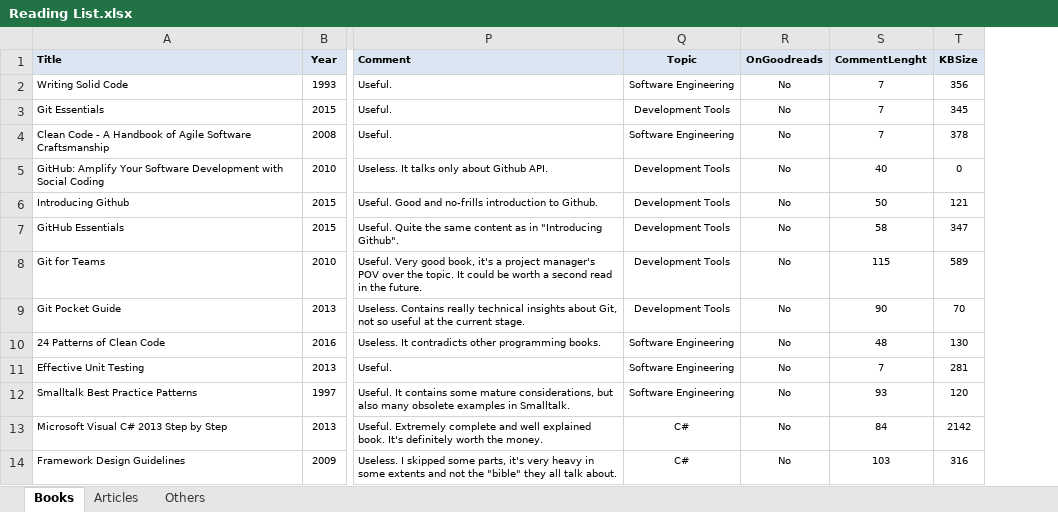
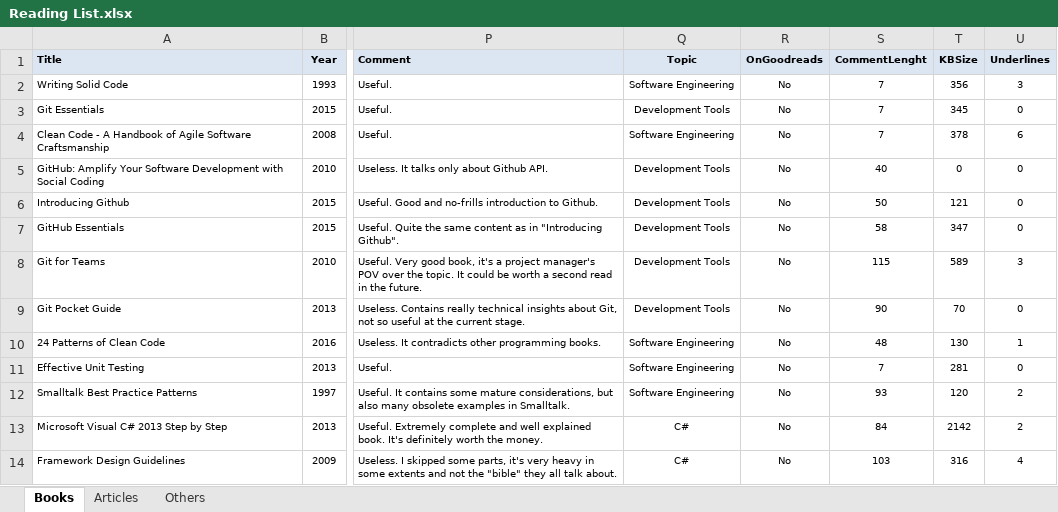
Before and after one commit to numbworks/nwreadinglist, an Excel workbook: data/Reading List.xlsx, sheet Books, drawn as a sheet; only a part is shown, gaps mark what is left out; values as stored, in another font and other column widths than the file's, no borders; the diff names each change by its address in the sheet, - before the commit and + after, or states it on an @@ line.

Commit message:
#47 Reading List: added "Underlines" column.

```diff
--- a/data/Reading List.xlsx (sheet Books)
+++ b/data/Reading List.xlsx (sheet Books)
+column U (Underlines), rows 2-14: 3 | 0 | 6 | 0 | 0 | 0 | 3 | 0 | 1 | 0 | 2 | 2 | 4
```
